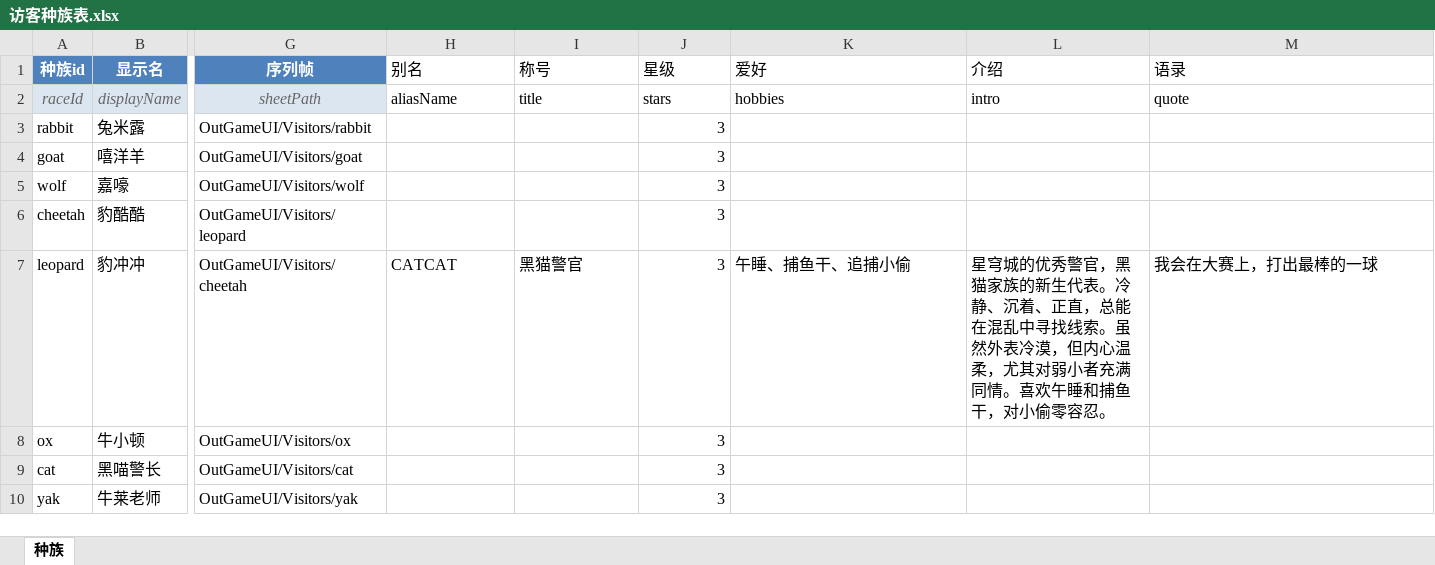
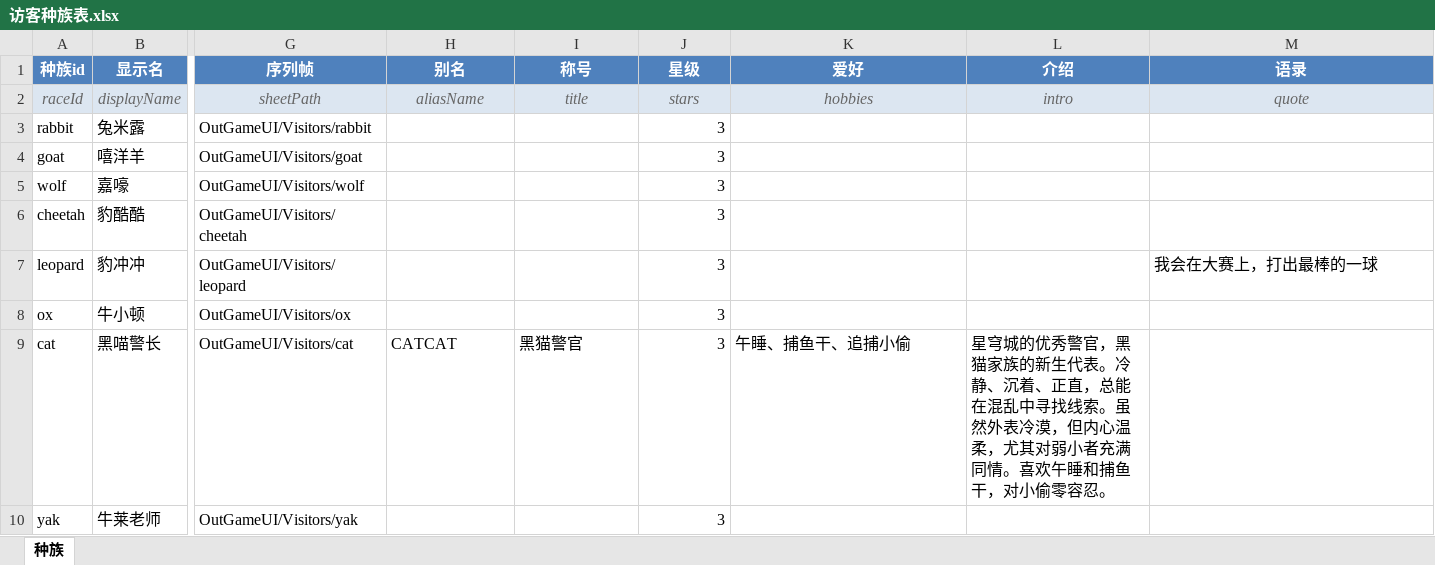
Before and after one commit to CsOHQAQ/2026MasterHouse, an Excel workbook: Excel/访客种族表.xlsx, sheet 种族, drawn as a sheet; only a part is shown, gaps mark what is left out; values as stored, in another font and other column widths than the file's, no borders; the diff names each change by its address in the sheet, - before the commit and + after, or states it on an @@ line.

Commit message:
种族表重导：图鉴六项内容落到资产，顺带修好豹冲冲的序列帧指向
leopard 的 sheetPath 原本指着 cheetah 的序列帧（表里已改对），这次导表一并纠正。
上一版导入器「空值保留现值」的残留内容也被清掉了——现在留空即清空。

```diff
--- a/Excel/访客种族表.xlsx (sheet 种族)
+++ b/Excel/访客种族表.xlsx (sheet 种族)
@@ H1:M1 fill: none → #4F81BD, bold: off → on, text colour: black → #FFFFFF @@
-H1:M2 alignment: left
+H1:M2 alignment: center
@@ H2:M2 fill: none → #DCE6F1, italic: off → on, text colour: black → #666666 @@
-G6 (序列帧): OutGameUI/Visitors/leopard
+G6 (序列帧): OutGameUI/Visitors/cheetah
-G7 (序列帧): OutGameUI/Visitors/cheetah
+G7 (序列帧): OutGameUI/Visitors/leopard
-H7 (别名): CATCAT
+H7 (别名): (empty)
-I7 (称号): 黑猫警官
+I7 (称号): (empty)
-K7 (爱好): 午睡、捕鱼干、追捕小偷
+K7 (爱好): (empty)
-L7 (介绍): 星穹城的优秀警官，黑猫家族的新生代表。冷静、沉着、正直，总能在混乱中寻找线索。虽然外表冷漠，但内心温柔，尤其对弱小者充满同情。喜欢午睡和捕鱼干，对小偷零容忍。
+L7 (介绍): (empty)
-H9 (别名): (empty)
+H9 (别名): CATCAT
-I9 (称号): (empty)
+I9 (称号): 黑猫警官
-K9 (爱好): (empty)
+K9 (爱好): 午睡、捕鱼干、追捕小偷
-L9 (介绍): (empty)
+L9 (介绍): 星穹城的优秀警官，黑猫家族的新生代表。冷静、沉着、正直，总能在混乱中寻找线索。虽然外表冷漠，但内心温柔，尤其对弱小者充满同情。喜欢午睡和捕鱼干，对小偷零容忍。
```
Also changed, not shown: 12 other files.
